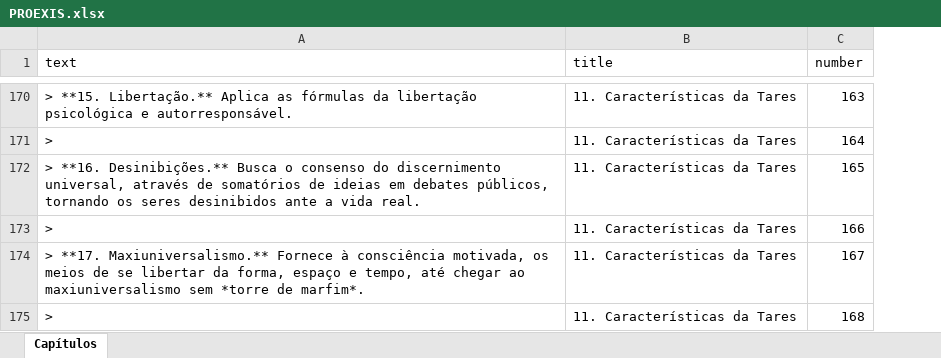
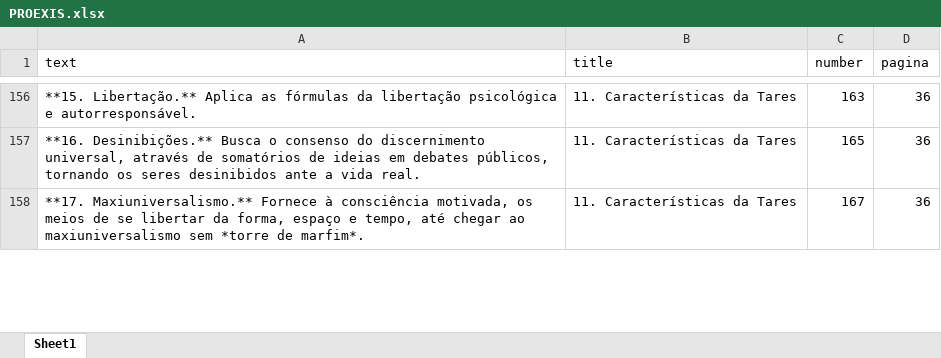
Before and after one commit to EduLeg0811/GhostWriter, an Excel workbook: backend/Files/Lexical/PROEXIS.xlsx, sheet Sheet1, drawn as a sheet; only a part is shown, gaps mark what is left out; values as stored, in another font and other column widths than the file's, no cell formats; removed rows and columns are numbered as before the commit, all else as after; the diff covers the shown part only; the diff names each change by its address in the sheet, - before the commit and + after, or states it on an @@ line.

```diff
--- a/backend/Files/Lexical/PROEXIS.xlsx (sheet Sheet1)
+++ b/backend/Files/Lexical/PROEXIS.xlsx (sheet Sheet1)
-sheet tab: Capítulos
+sheet tab: Sheet1
+column D (pagina), rows 156-158: all 36
-A156 (text): > **15. Libertação.**…
+A156 (text): **15. Libertação.**…
-row 171: > | 11. Características da Tares | 164
-A157 (text): > **16. Desinibições.**…
+A157 (text): **16. Desinibições.**…
-row 173: > | 11. Características da Tares | 166
-A158 (text): > **17. Maxiuniversalismo.**…
+A158 (text): **17. Maxiuniversalismo.**…
-row 175: > | 11. Características da Tares | 168
```
Also changed, not shown: 21 removed rows and 31 edited cells elsewhere in this sheet, cell formats, backend/Files/Lexical/700EXP.xlsx, backend/Files/Lexical/CCG.xlsx, 21 other files.
